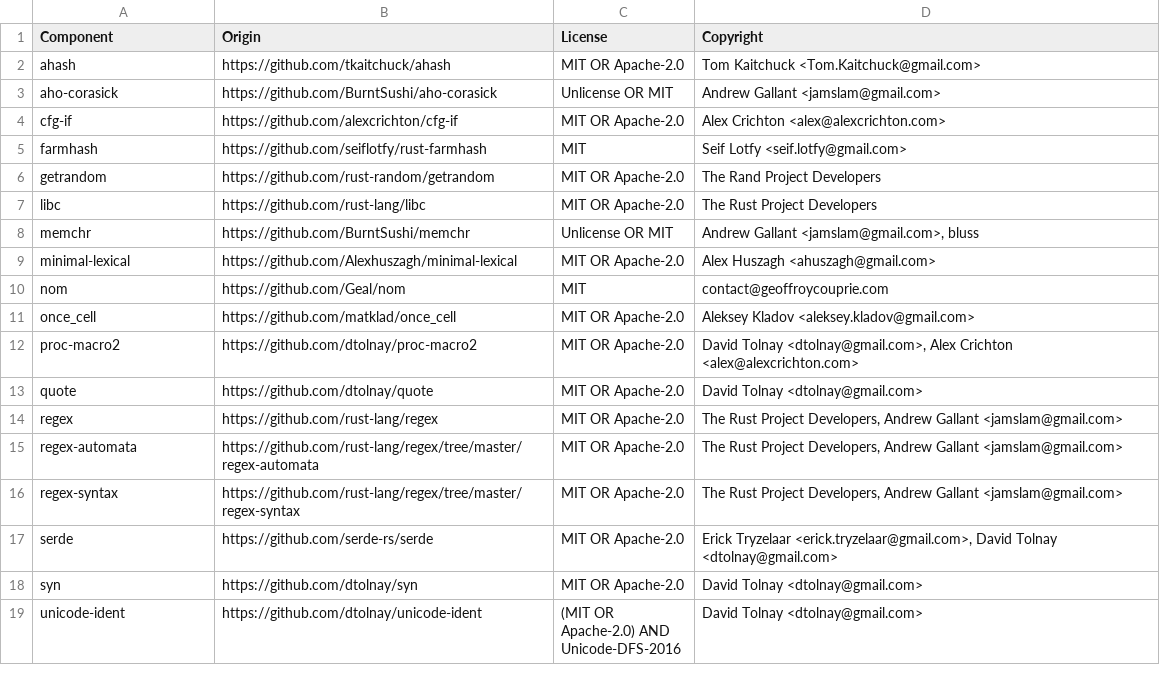
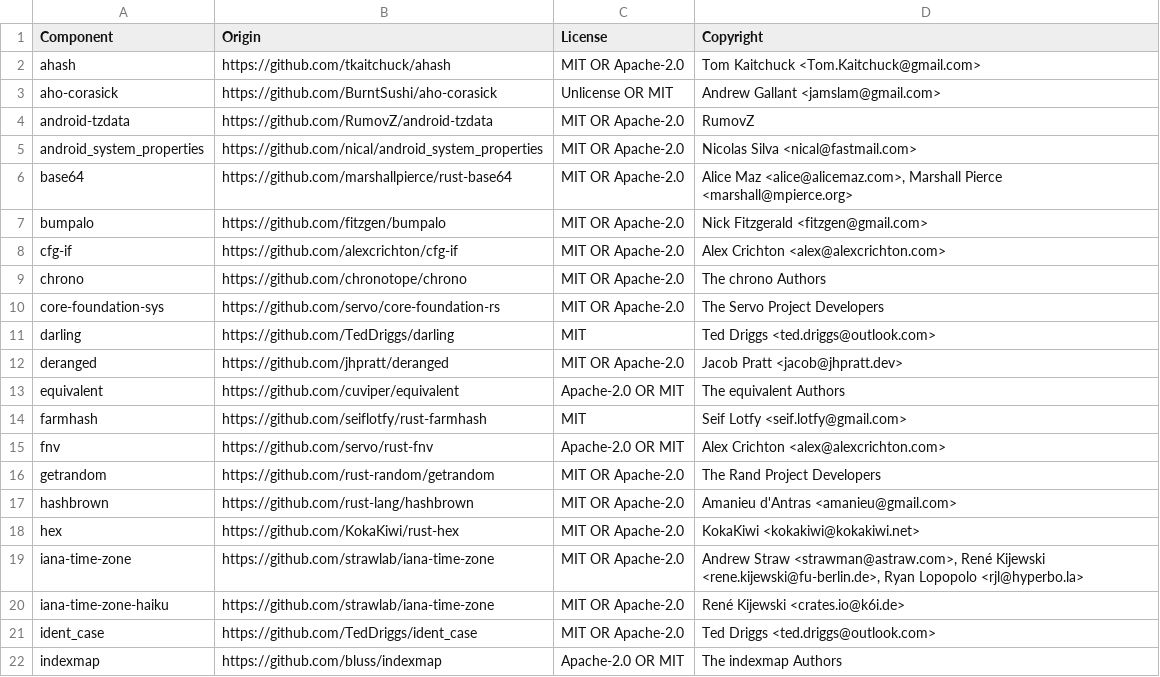
Before and after one commit to DataDog/dd-sensitive-data-scanner, a CSV file: LICENSE-3rdparty.csv, drawn as a sheet; only a part is shown; the shorter side is filled out with more unchanged rows; the diff covers the shown part only.

```diff
--- a/LICENSE-3rdparty.csv
+++ b/LICENSE-3rdparty.csv
@@ -3,4 +3,20 @@ ahash,https://github.com/tkaitchuck/ahash,MIT OR Apache-2.0,Tom Kaitchuck <Tom.K
 aho-corasick,https://github.com/BurntSushi/aho-corasick,Unlicense OR MIT,Andrew Gallant <jamslam@gmail.com>
+android-tzdata,https://github.com/RumovZ/android-tzdata,MIT OR Apache-2.0,RumovZ
+android_system_properties,https://github.com/nical/android_system_properties,MIT OR Apache-2.0,Nicolas Silva <nical@fastmail.com>
+base64,https://github.com/marshallpierce/rust-base64,MIT OR Apache-2.0,"Alice Maz <alice@alicemaz.com>, Marshall Pierce <marshall@mpierce.org>"
+bumpalo,https://github.com/fitzgen/bumpalo,MIT OR Apache-2.0,Nick Fitzgerald <fitzgen@gmail.com>
 cfg-if,https://github.com/alexcrichton/cfg-if,MIT OR Apache-2.0,Alex Crichton <alex@alexcrichton.com>
+chrono,https://github.com/chronotope/chrono,MIT OR Apache-2.0,The chrono Authors
+core-foundation-sys,https://github.com/servo/core-foundation-rs,MIT OR Apache-2.0,The Servo Project Developers
+darling,https://github.com/TedDriggs/darling,MIT,Ted Driggs <ted.driggs@outlook.com>
+deranged,https://github.com/jhpratt/deranged,MIT OR Apache-2.0,Jacob Pratt <jacob@jhpratt.dev>
+equivalent,https://github.com/cuviper/equivalent,Apache-2.0 OR MIT,The equivalent Authors
 farmhash,https://github.com/seiflotfy/rust-farmhash,MIT,Seif Lotfy <seif.lotfy@gmail.com>
+fnv,https://github.com/servo/rust-fnv,Apache-2.0  OR  MIT,Alex Crichton <alex@alexcrichton.com>
 getrandom,https://github.com/rust-random/getrandom,MIT OR Apache-2.0,The Rand Project Developers
+hashbrown,https://github.com/rust-lang/hashbrown,MIT OR Apache-2.0,Amanieu d'Antras <amanieu@gmail.com>
+hex,https://github.com/KokaKiwi/rust-hex,MIT OR Apache-2.0,KokaKiwi <kokakiwi@kokakiwi.net>
+iana-time-zone,https://github.com/strawlab/iana-time-zone,MIT OR Apache-2.0,"Andrew Straw <strawman@astraw.com>, René Kijewski <rene.kijewski@fu-berlin.de>, Ryan Lopopolo <rjl@hyperbo.la>"
+iana-time-zone-haiku,https://github.com/strawlab/iana-time-zone,MIT OR Apache-2.0,René Kijewski <crates.io@k6i.de>
+ident_case,https://github.com/TedDriggs/ident_case,MIT OR Apache-2.0,Ted Driggs <ted.driggs@outlook.com>
+indexmap,https://github.com/bluss/indexmap,Apache-2.0 OR MIT,The indexmap Authors
```
Also changed, not shown: 27 added rows elsewhere in this file, 3 other files.
